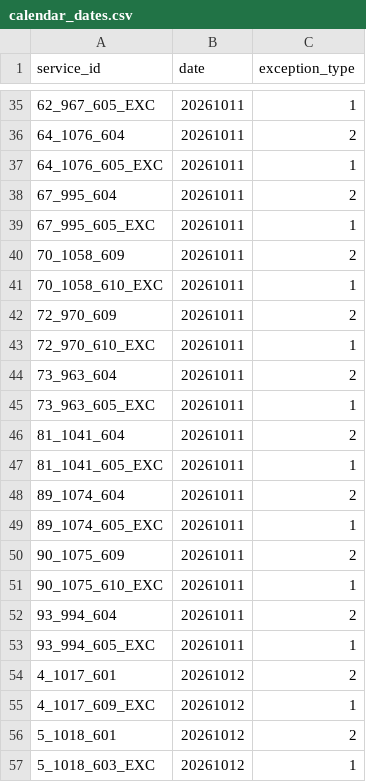
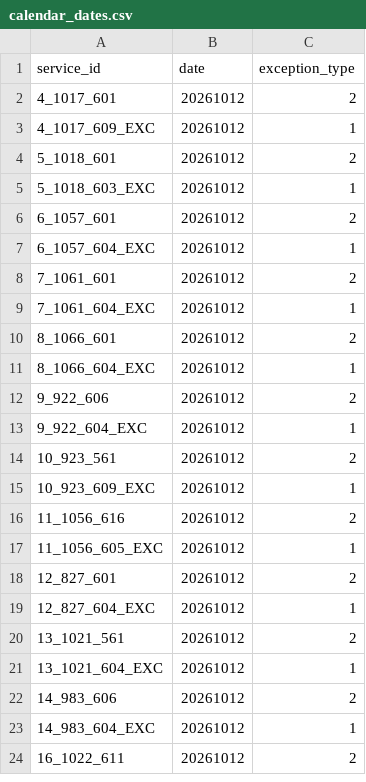
Before and after one commit to WireNext/emtgfs, a CSV file: data_csv/calendar_dates.csv, drawn as a sheet; only a part is shown, gaps mark what is left out; the shorter side is filled out with more unchanged rows; the diff covers the shown part only.

```diff
--- a/data_csv/calendar_dates.csv
+++ b/data_csv/calendar_dates.csv
@@ -35,20 +2 @@ service_id,date,exception_type
-62_967_605_EXC,20261011,1
-64_1076_604,20261011,2
-64_1076_605_EXC,20261011,1
-67_995_604,20261011,2
-67_995_605_EXC,20261011,1
-70_1058_609,20261011,2
-70_1058_610_EXC,20261011,1
-72_970_609,20261011,2
-72_970_610_EXC,20261011,1
-73_963_604,20261011,2
-73_963_605_EXC,20261011,1
-81_1041_604,20261011,2
-81_1041_605_EXC,20261011,1
-89_1074_604,20261011,2
-89_1074_605_EXC,20261011,1
-90_1075_609,20261011,2
-90_1075_610_EXC,20261011,1
-93_994_604,20261011,2
-93_994_605_EXC,20261011,1
 4_1017_601,20261012,2
```
Also changed, not shown: 4 added rows, 37 removed rows and 4 edited cells elsewhere in this file, data_csv/calendar.csv, data_csv/feed_info.csv, 2 other files.
